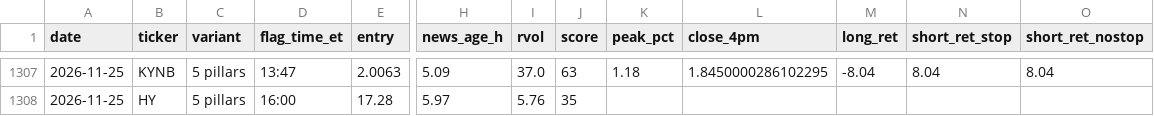
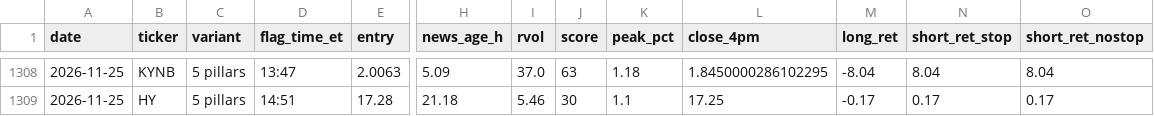
Before and after one commit to haydenhobbbs/value-screener, a CSV file: results/replay_log.csv, drawn as a sheet; only a part is shown, gaps mark what is left out; addresses are those after the commit; the diff covers the shown part only; the diff names each change by its address in the sheet, - before the commit and + after, or states it on an @@ line.

```diff
--- a/results/replay_log.csv
+++ b/results/replay_log.csv
-D1309 (flag_time_et): 16:00
+D1309 (flag_time_et): 14:51
-H1309 (news_age_h): 5.97
+H1309 (news_age_h): 21.18
-I1309 (rvol): 5.76
+I1309 (rvol): 5.46
-J1309 (score): 35
+J1309 (score): 30
-K1309 (peak_pct): (empty)
+K1309 (peak_pct): 1.1
-L1309 (close_4pm): (empty)
+L1309 (close_4pm): 17.25
-M1309 (long_ret): (empty)
+M1309 (long_ret): -0.17
-N1309 (short_ret_stop): (empty)
+N1309 (short_ret_stop): 0.17
-O1309 (short_ret_nostop): (empty)
+O1309 (short_ret_nostop): 0.17
```
Also changed, not shown: 1 added row, 1 moved row and 23 edited cells elsewhere in this file, results/latest.csv, results/performance.csv, 2 other files.
